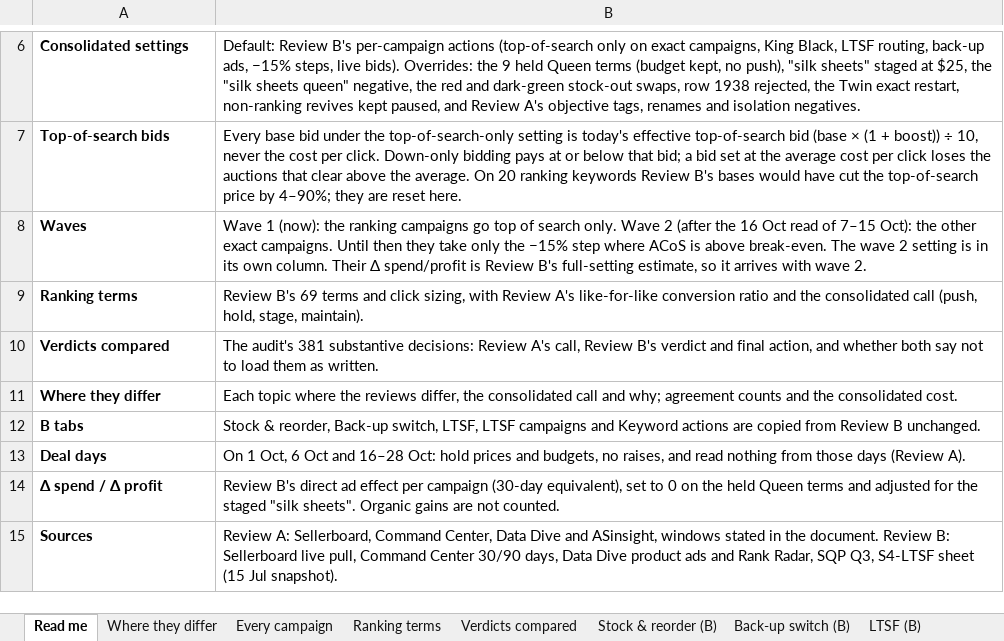
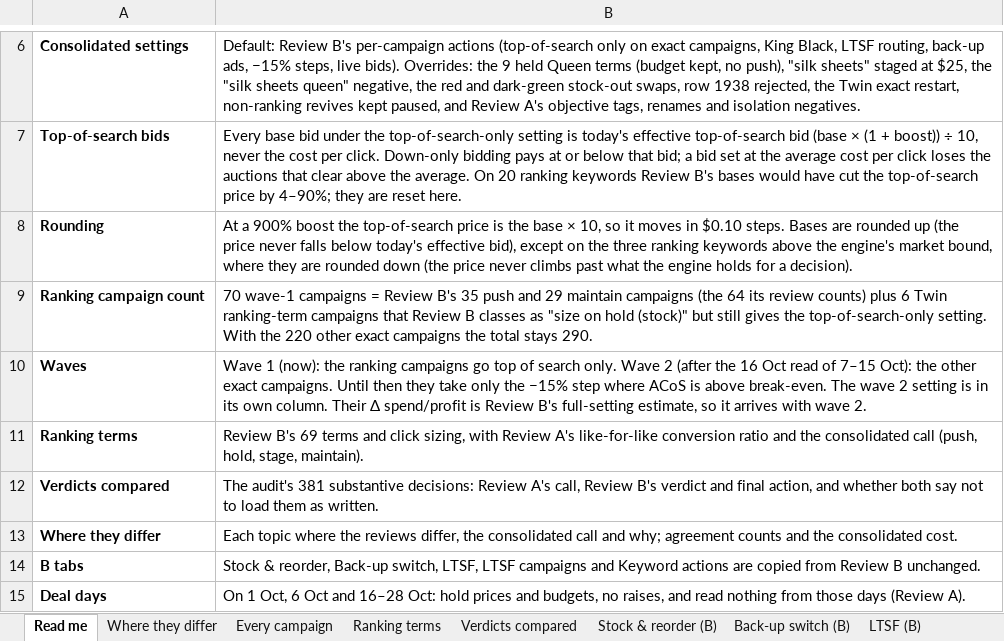
Before and after one commit to zarlish-web/PPC-Audit-, an Excel workbook: satin_deliverables/Satin4_US_audit_20260929_consolidated.xlsx, sheet Read me, drawn as a sheet; only a part is shown, gaps mark what is left out; the shorter side is filled out with more unchanged rows; values as stored, in another font and other column widths than the file's, no borders; the diff names each change by its address in the sheet, - before the commit and + after, or states it on an @@ line.

```diff
--- a/satin_deliverables/Satin4_US_audit_20260929_consolidated.xlsx (sheet Read me)
+++ b/satin_deliverables/Satin4_US_audit_20260929_consolidated.xlsx (sheet Read me)
+row 8: Rounding | At a 900% boost the top-of-search price is the base × 10, so it moves in $0.10 steps. Bases are rounded up (the price never falls below today's effective bid), except on the three ranking keywords above the engine's market bound, where they are rounded down (the price never climbs past what the engine holds for a decision).
+row 9: Ranking campaign count | 70 wave-1 campaigns = Review B's 35 push and 29 maintain campaigns (the 64 its review counts) plus 6 Twin ranking-term campaigns that Review B classes as "size on hold (stock)" but still gives the top-of-search-only setting. With the 220 other exact campaigns the total stays 290.
```
Also changed, not shown: sheet Every campaign, 1 other file.
